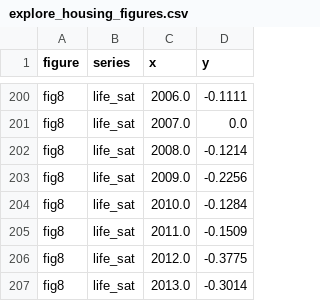
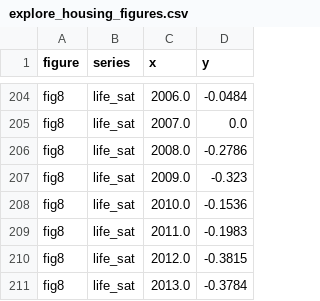
Before and after one commit to fshafranov/privatization-attitudes, a CSV file: empirics/results/explore_housing_figures.csv, drawn as a sheet; only a part is shown, gaps mark what is left out; addresses are those after the commit; the diff covers the shown part only; the diff names each change by its address in the sheet, - before the commit and + after, or states it on an @@ line.

```diff
--- a/empirics/results/explore_housing_figures.csv
+++ b/empirics/results/explore_housing_figures.csv
-D204 (y): -0.1111
+D204 (y): -0.0484
-D206 (y): -0.1214
+D206 (y): -0.2786
-D207 (y): -0.2256
+D207 (y): -0.323
-D208 (y): -0.1284
+D208 (y): -0.1536
-D209 (y): -0.1509
+D209 (y): -0.1983
-D210 (y): -0.3775
+D210 (y): -0.3815
-D211 (y): -0.3014
+D211 (y): -0.3784
```
Also changed, not shown: 4 added rows and 13 edited cells elsewhere in this file, empirics/results/analyze_event_study.csv, empirics/results/analyze_event_study_pretrends.csv, 12 other files.
